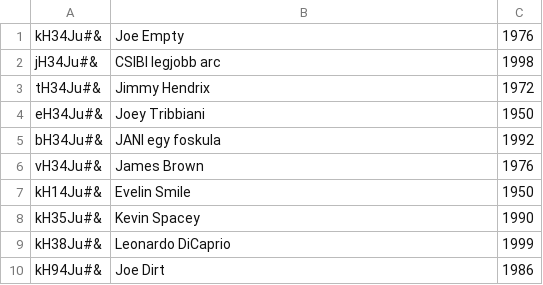
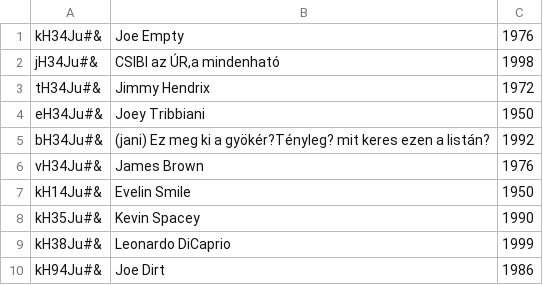
Before and after one commit to CodecoolBP20161/python-lightweight-erp-3rd-tw-c00d6, a CSV file: hr/persons.csv, drawn as a sheet.

Commit message:
change persons.csv to show the truth.(Jani is a dick)

```diff
--- a/hr/persons.csv
+++ b/hr/persons.csv
@@ -1,6 +1,6 @@
 kH34Ju#&;Joe Empty;1976
-jH34Ju#&;CSIBI legjobb arc;1998
+jH34Ju#&;CSIBI az ÚR,a mindenható;1998
 tH34Ju#&;Jimmy Hendrix;1972
 eH34Ju#&;Joey Tribbiani;1950
-bH34Ju#&;JANI egy foskula;1992
+bH34Ju#&;(jani) Ez meg ki a gyökér?Tényleg? mit keres ezen a listán?;1992
 vH34Ju#&;James Brown;1976
```
